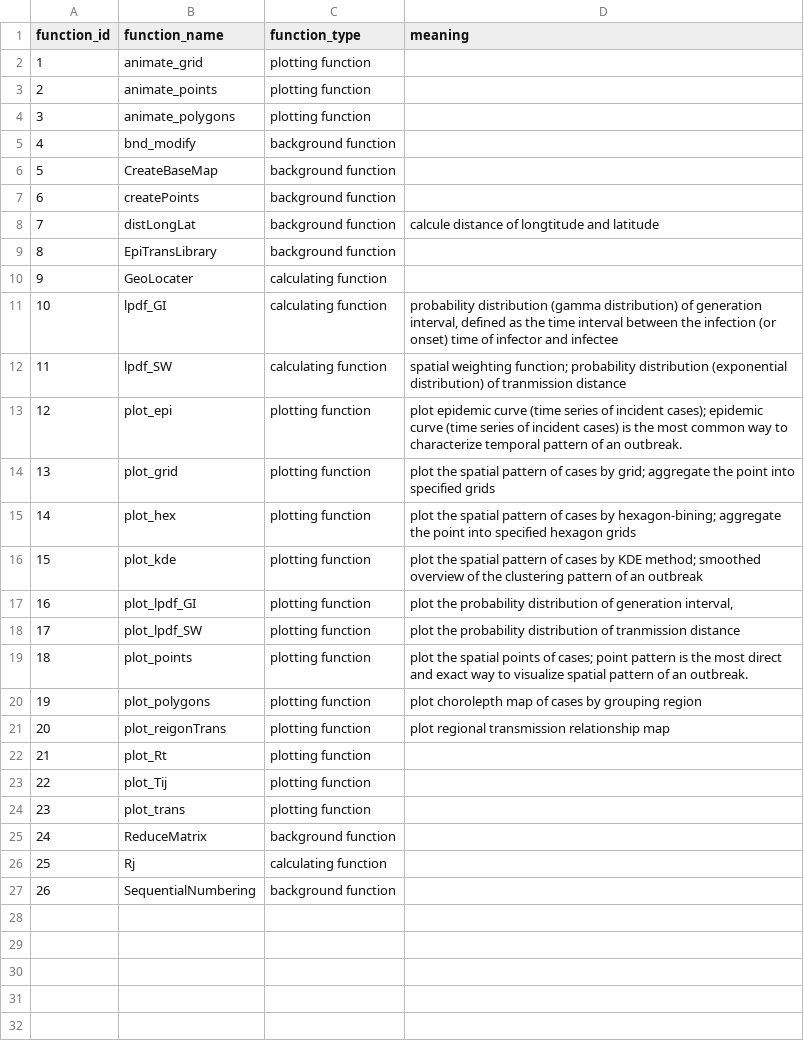
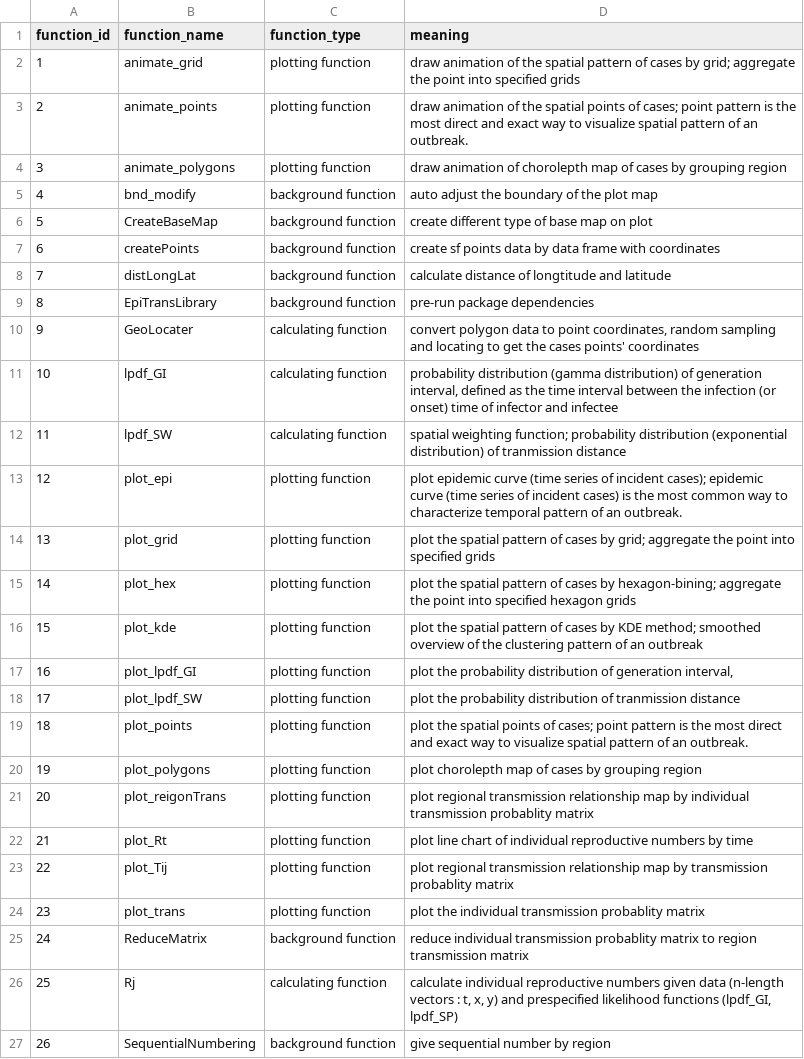
Before and after one commit to wenlab501/EpiTrans, a CSV file: content/functions.csv, drawn as a sheet.

```diff
--- a/content/functions.csv
+++ b/content/functions.csv
@@ -1,11 +1,11 @@
 function_id,function_name,function_type,meaning
-1,animate_grid,plotting function,
-2,animate_points,plotting function,
-3,animate_polygons,plotting function,
-4,bnd_modify,background function,
-5,CreateBaseMap,background function,
-6,createPoints,background function,
-7,distLongLat,background function,calcule distance of longtitude and latitude
-8,EpiTransLibrary,background function,
-9,GeoLocater,calculating function,
+1,animate_grid,plotting function,draw animation of the spatial pattern of cases by grid; aggregate the point into specified grids
+2,animate_points,plotting function,draw animation of the spatial points of cases; point pattern is the most direct and exact way to visualize spatial pattern of an outbreak.
+3,animate_polygons,plotting function,draw animation of chorolepth map of cases by grouping region
+4,bnd_modify,background function,auto adjust the boundary of the plot map
+5,CreateBaseMap,background function,create different type of base map on plot
+6,createPoints,background function,create sf points data by data frame with coordinates
+7,distLongLat,background function,calculate distance of longtitude and latitude
+8,EpiTransLibrary,background function,pre-run package dependencies
+9,GeoLocater,calculating function,"convert polygon data to point coordinates, random sampling and locating to get the cases points' coordinates"
 10,lpdf_GI,calculating function,"probability distribution (gamma distribution) of generation interval, defined as the time interval between the infection (or onset) time of infector and infectee"
@@ -20,8 +20,8 @@ function_id,function_name,function_type,meaning
 19,plot_polygons,plotting function,plot chorolepth map of cases by grouping region
-20,plot_reigonTrans,plotting function,plot regional transmission relationship map
-21,plot_Rt,plotting function,
-22,plot_Tij,plotting function,
-23,plot_trans,plotting function,
-24,ReduceMatrix,background function,
-25,Rj,calculating function,
-26,SequentialNumbering,background function,
+20,plot_reigonTrans,plotting function,plot regional transmission relationship map by individual transmission probablity matrix
+21,plot_Rt,plotting function,plot line chart of individual reproductive numbers by time
+22,plot_Tij,plotting function,plot regional transmission relationship map by transmission probablity matrix
+23,plot_trans,plotting function,plot the individual transmission probablity matrix
+24,ReduceMatrix,background function,reduce individual transmission probablity matrix to region transmission matrix
+25,Rj,calculating function,"calculate individual reproductive numbers given data (n-length vectors : t, x, y) and prespecified likelihood functions (lpdf_GI, lpdf_SP)"
+26,SequentialNumbering,background function,give sequential number by region
```
Also changed, not shown: content/datasets_col.csv, content/functions_arg.csv.
